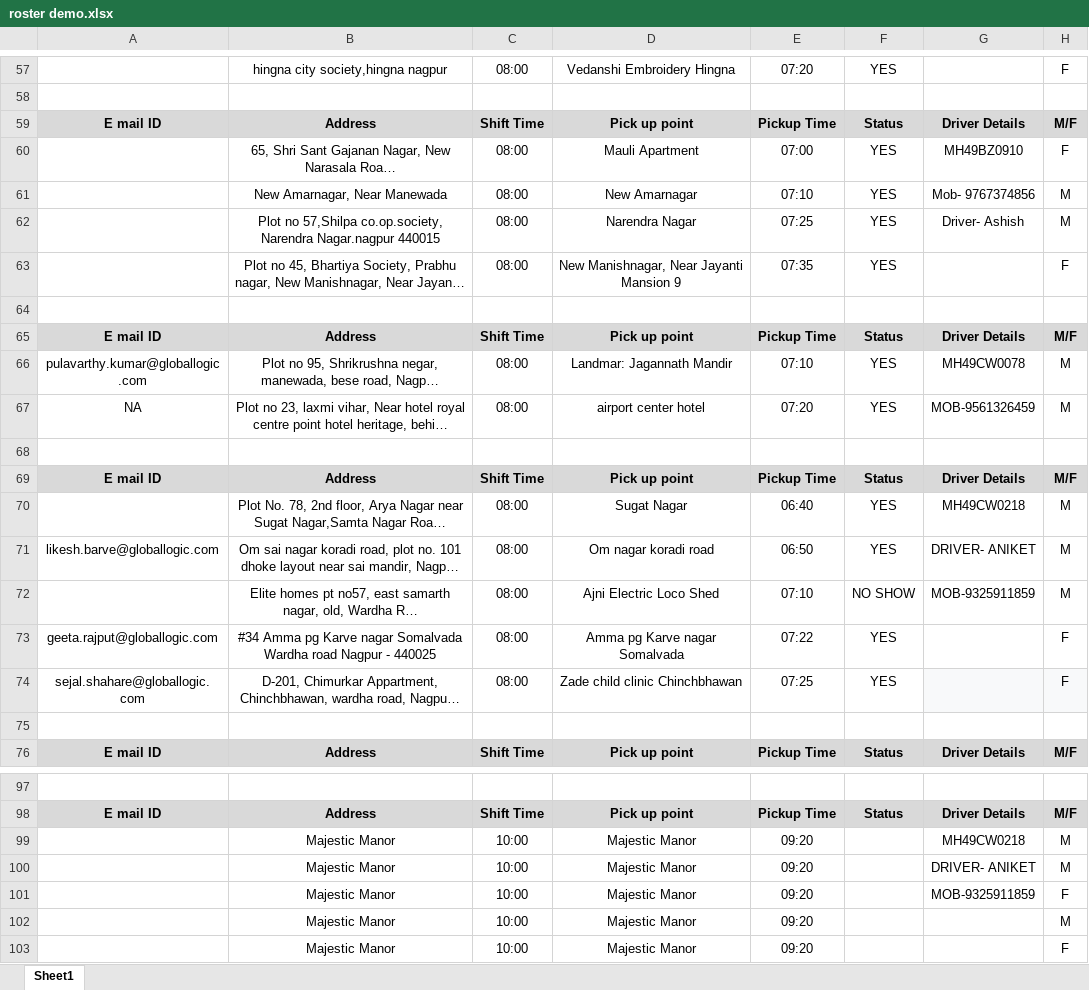
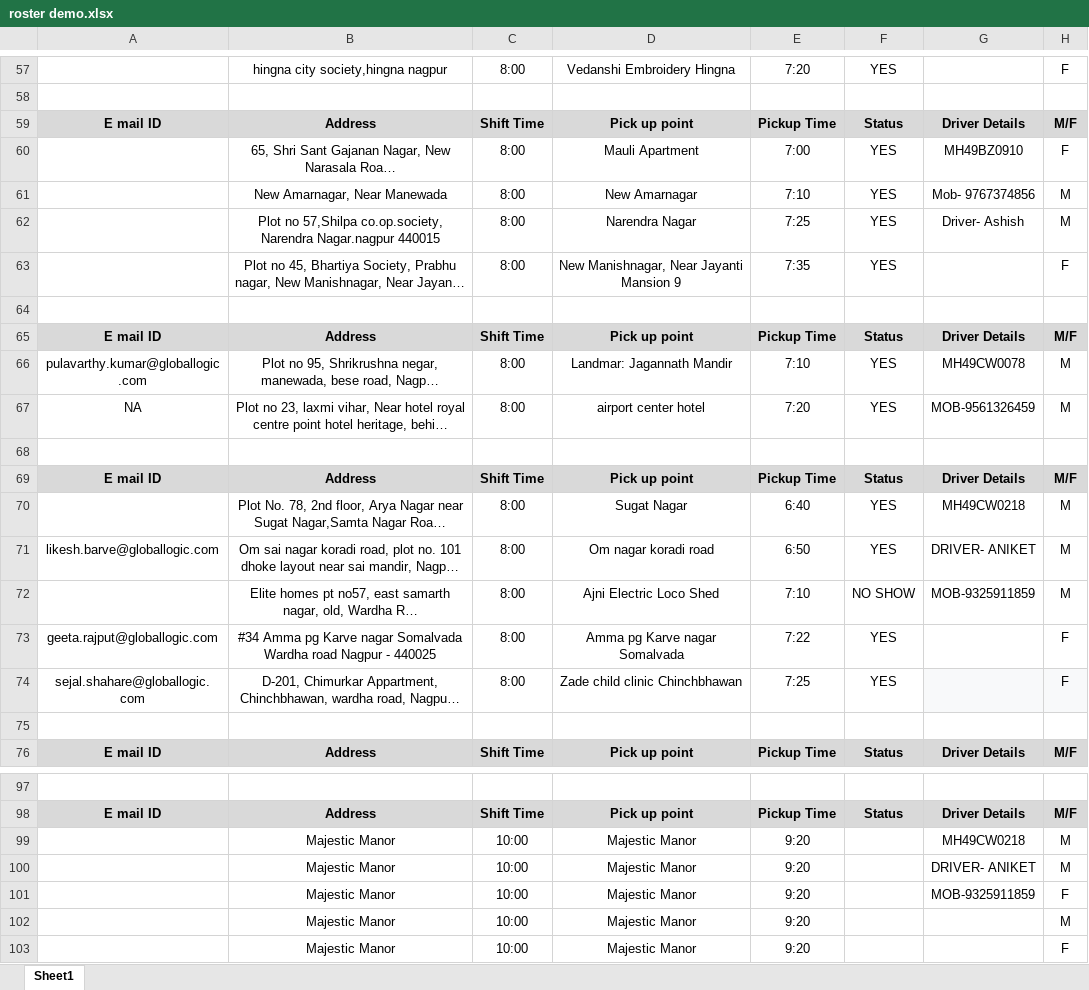
Before and after one commit to harrypeter07/transport-admin, an Excel workbook: roster demo.xlsx, sheet Sheet1, drawn as a sheet; only a part is shown, gaps mark what is left out; long unchanged cells end in …; values as stored, in another font and other column widths than the file's, no borders; charts and pictures and table styles not drawn; the diff covers the shown part only; the diff names each change by its address in the sheet, - before the commit and + after, or states it on an @@ line.

```diff
--- a/roster demo.xlsx (sheet Sheet1)
+++ b/roster demo.xlsx (sheet Sheet1)
-C57: 08:00
+C57: 8:00
-E57: 07:20
+E57: 7:20
-C60:C63: 08:00
+C60:C63: 8:00
-E60: 07:00
+E60: 7:00
-E61: 07:10
+E61: 7:10
-E62: 07:25
+E62: 7:25
-E63: 07:35
+E63: 7:35
-C66:C67: 08:00
+C66:C67: 8:00
-E66: 07:10
+E66: 7:10
-E67: 07:20
+E67: 7:20
-C70:C74: 08:00
+C70:C74: 8:00
-E70: 06:40
+E70: 6:40
-E71: 06:50
+E71: 6:50
-E72: 07:10
+E72: 7:10
-E73: 07:22
+E73: 7:22
-E74: 07:25
+E74: 7:25
-E99:E103: 09:20
+E99:E103: 9:20
```
Also changed, not shown: 82 edited cells elsewhere in this sheet, formulas that keep their value, charts or pictures, 30 other files.
